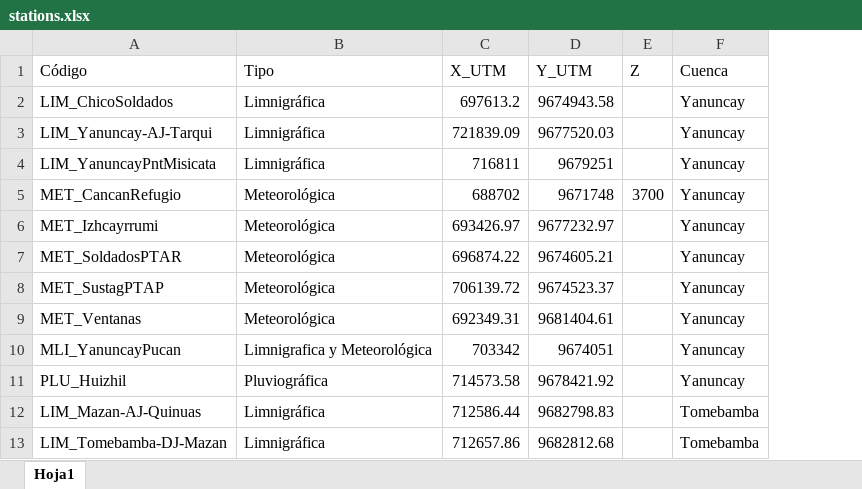
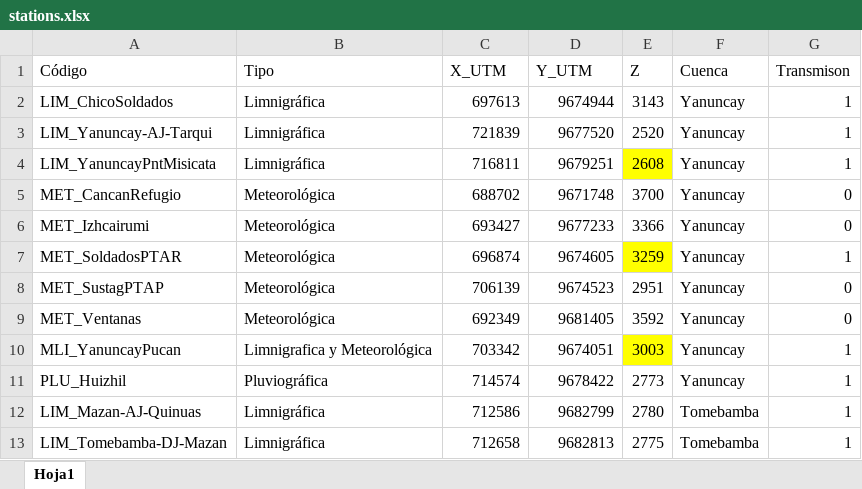
Before and after one commit to Jonnathan-Landi/Agender, an Excel workbook: backend/data/stations.xlsx, sheet Hoja1, drawn as a sheet; only a part is shown; values as stored, in another font and other column widths than the file's, no borders; removed rows and columns are numbered as before the commit, all else as after; the diff covers the shown part only; the diff names each change by its address in the sheet, - before the commit and + after, or states it on an @@ line.

```diff
--- a/backend/data/stations.xlsx (sheet Hoja1)
+++ b/backend/data/stations.xlsx (sheet Hoja1)
+column G (Transmison), rows 2-5: 1 | 1 | 1 | 0; rows 7-13: 1 | 0 | 0 | 1 | 1 | 1 | 1
-C2 (X_UTM): 697613.2
+C2 (X_UTM): 697613
-D2 (Y_UTM): 9674943.58
+D2 (Y_UTM): 9674944
-E2 (Z): (empty)
+E2 (Z): 3143
-C3 (X_UTM): 721839.09
+C3 (X_UTM): 721839
-D3 (Y_UTM): 9677520.03
+D3 (Y_UTM): 9677520
-E3 (Z): (empty)
+E3 (Z): 2520
-E4 (Z): (empty)
+E4 (Z): 2608
-E4 fill: none
+E4 fill: #FFFF00
-row 6: MET_Izhcayrrumi | Meteorológica | 693426.97 | 9677232.97 |  | Yanuncay
+row 6: MET_Izhcairumi | Meteorológica | 693427 | 9677233 | 3366 | Yanuncay | 0
-C7 (X_UTM): 696874.22
+C7 (X_UTM): 696874
-D7 (Y_UTM): 9674605.21
+D7 (Y_UTM): 9674605
-E7 (Z): (empty)
+E7 (Z): 3259
-E7 fill: none
+E7 fill: #FFFF00
-C8 (X_UTM): 706139.72
+C8 (X_UTM): 706139
-D8 (Y_UTM): 9674523.37
+D8 (Y_UTM): 9674523
-E8 (Z): (empty)
+E8 (Z): 2951
-C9 (X_UTM): 692349.31
+C9 (X_UTM): 692349
-D9 (Y_UTM): 9681404.61
+D9 (Y_UTM): 9681405
-E9 (Z): (empty)
+E9 (Z): 3592
-E10 (Z): (empty)
+E10 (Z): 3003
-E10 fill: none
+E10 fill: #FFFF00
-C11 (X_UTM): 714573.58
+C11 (X_UTM): 714574
-D11 (Y_UTM): 9678421.92
+D11 (Y_UTM): 9678422
-E11 (Z): (empty)
+E11 (Z): 2773
-C12 (X_UTM): 712586.44
+C12 (X_UTM): 712586
-D12 (Y_UTM): 9682798.83
+D12 (Y_UTM): 9682799
-E12 (Z): (empty)
+E12 (Z): 2780
-C13 (X_UTM): 712657.86
+C13 (X_UTM): 712658
-D13 (Y_UTM): 9682812.68
+D13 (Y_UTM): 9682813
-E13 (Z): (empty)
+E13 (Z): 2775
```
Also changed, not shown: 2 added rows, 3 removed rows, 64 edited cells and cell formats elsewhere in this sheet, 38 other files.
